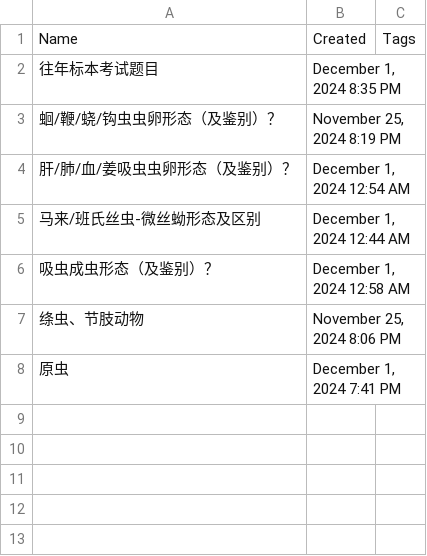
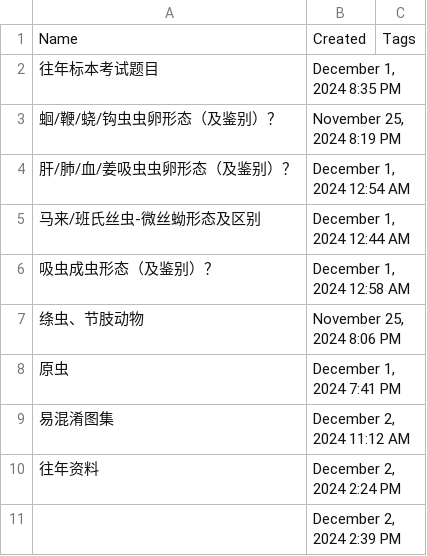
Before and after one commit to heihaheihaha/re-notion-wx, a CSV file: 寄生虫实验-示教标本 b52a64fe5d23420aa2c6bfbf65ef2cce/寄生虫实验-示教标本 274ca902c8274ebb9b7637f3f51e0ca8.csv, drawn as a sheet.

```diff
--- a/寄生虫实验-示教标本 b52a64fe5d23420aa2c6bfbf65ef2cce/寄生虫实验-示教标本 274ca902c8274ebb9b7637f3f51e0ca8.csv
+++ b/寄生虫实验-示教标本 b52a64fe5d23420aa2c6bfbf65ef2cce/寄生虫实验-示教标本 274ca902c8274ebb9b7637f3f51e0ca8.csv
@@ -8 +8,4 @@
 原虫,"December 1, 2024 7:41 PM",
+易混淆图集,"December 2, 2024 11:12 AM",
+往年资料,"December 2, 2024 2:24 PM",
+,"December 2, 2024 2:39 PM",
```
Also changed, not shown: 45 other files.
